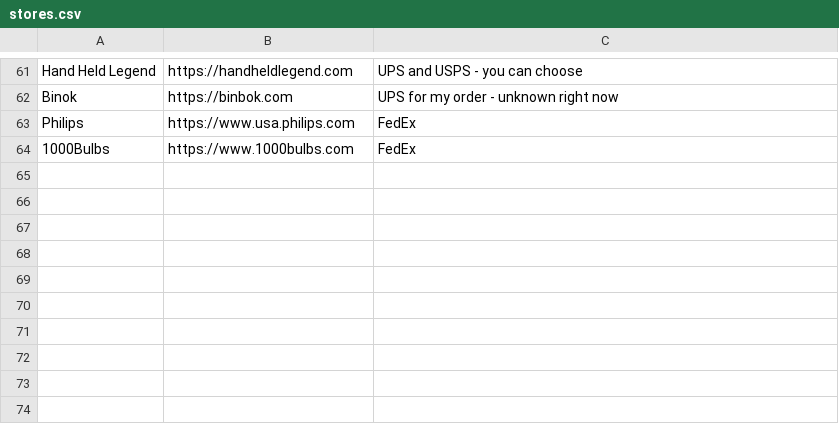
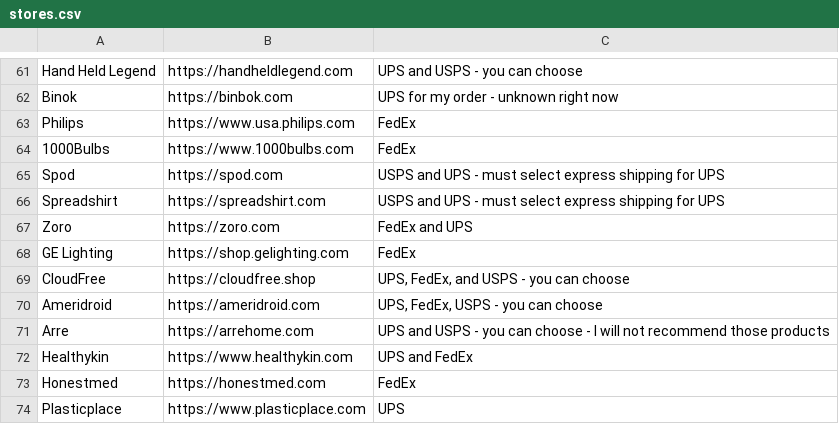
Before and after one commit to ELY3M/shipping-carriers-database, a CSV file: data/stores.csv, drawn as a sheet; only a part is shown, gaps mark what is left out; the diff names each change by its address in the sheet, - before the commit and + after, or states it on an @@ line.

Commit message:
test4

```diff
--- a/data/stores.csv
+++ b/data/stores.csv
+row 65: Spod | https://spod.com | USPS and UPS - must select express shipping for UPS
+row 66: Spreadshirt | https://spreadshirt.com | USPS and UPS - must select express shipping for UPS
+row 67: Zoro | https://zoro.com | FedEx and UPS
+row 68: GE Lighting | https://shop.gelighting.com | FedEx
+row 69: CloudFree | https://cloudfree.shop | UPS, FedEx, and USPS - you can choose
+row 70: Ameridroid | https://ameridroid.com | UPS, FedEx, USPS - you can choose
+row 71: Arre | https://arrehome.com | UPS and USPS - you can choose - I will not recommend those products
+row 72: Healthykin | https://www.healthykin.com | UPS and FedEx
+row 73: Honestmed | https://honestmed.com | FedEx
+row 74: Plasticplace | https://www.plasticplace.com | UPS
```
